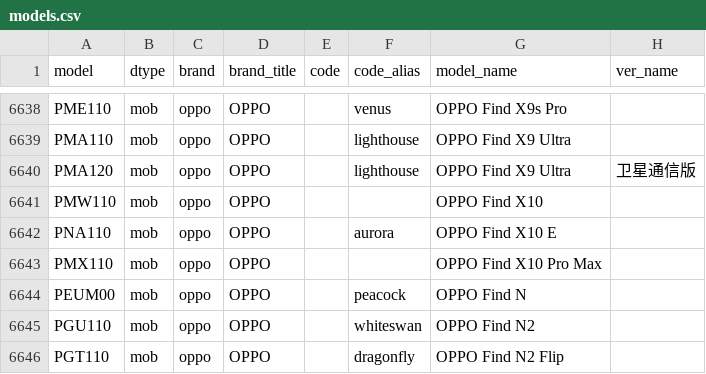
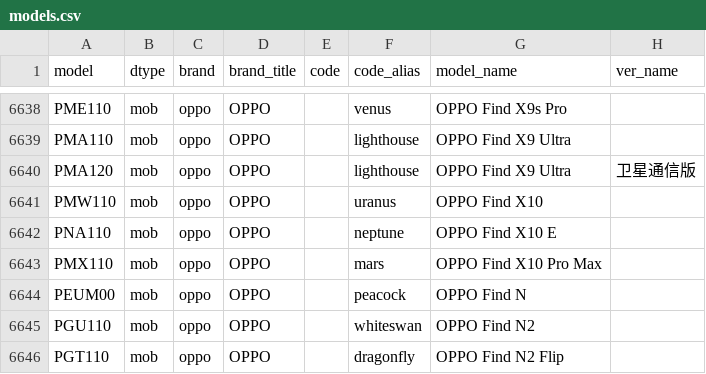
Before and after one commit to YuleBest/MobileModels-csv, a CSV file: models.csv, drawn as a sheet; only a part is shown, gaps mark what is left out.

```diff
--- a/models.csv
+++ b/models.csv
@@ -6640,5 +6640,5 @@ PMA110,mob,oppo,OPPO,,lighthouse,OPPO Find X9 Ultra,
 PMA120,mob,oppo,OPPO,,lighthouse,OPPO Find X9 Ultra,卫星通信版
-PMW110,mob,oppo,OPPO,,,OPPO Find X10,
-PNA110,mob,oppo,OPPO,,aurora,OPPO Find X10 E,
-PMX110,mob,oppo,OPPO,,,OPPO Find X10 Pro Max,
+PMW110,mob,oppo,OPPO,,uranus,OPPO Find X10,
+PNA110,mob,oppo,OPPO,,neptune,OPPO Find X10 E,
+PMX110,mob,oppo,OPPO,,mars,OPPO Find X10 Pro Max,
 PEUM00,mob,oppo,OPPO,,peacock,OPPO Find N,
```
Also changed, not shown: 1 other file.
